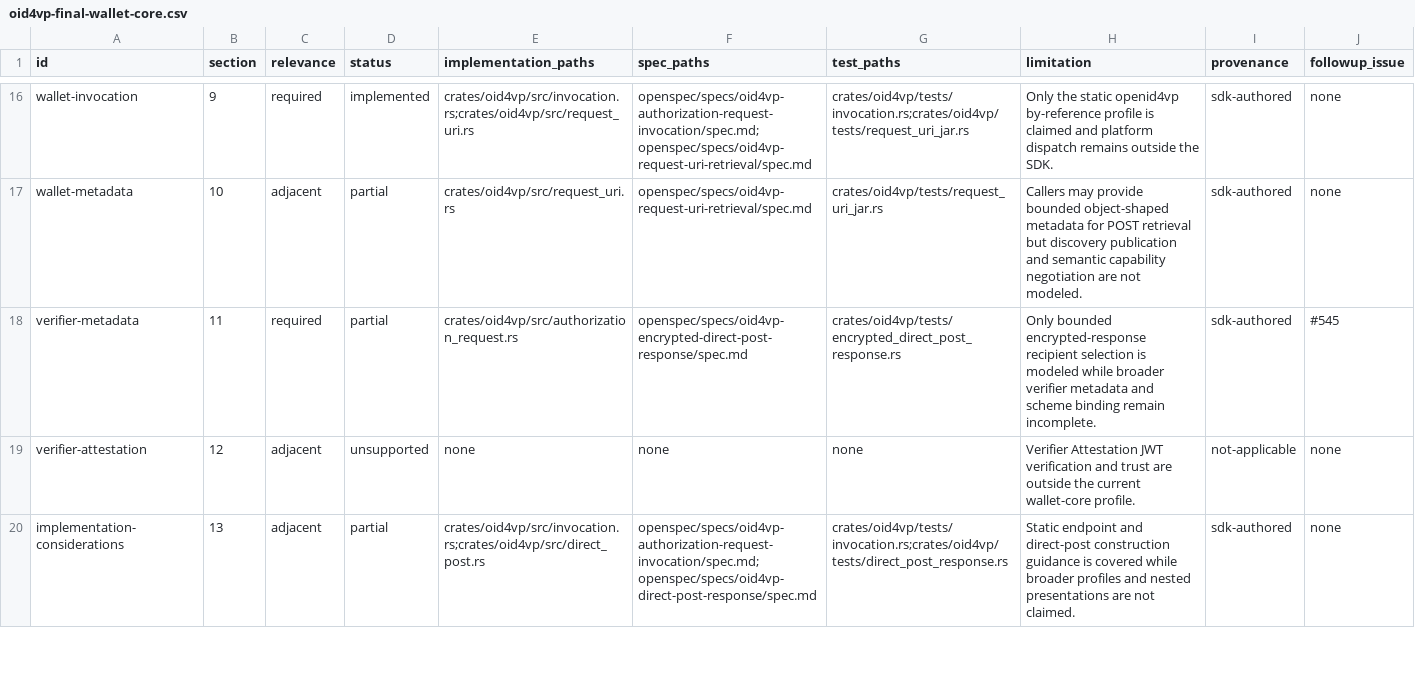
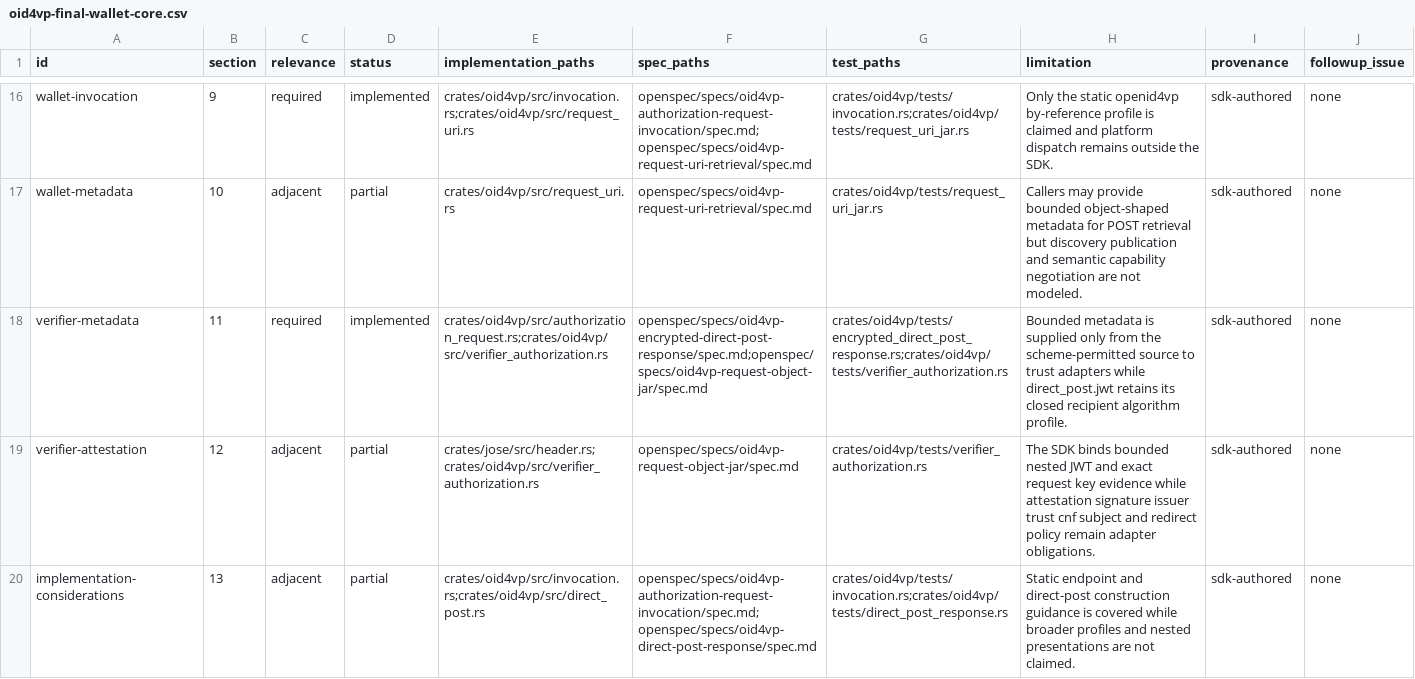
Before and after one commit to hyperledger-identus/sdk-rust, a CSV file: docs/conformance/oid4vp-final-wallet-core.csv, drawn as a sheet; only a part is shown, gaps mark what is left out; the diff covers the shown part only.

Commit message:
feat(openid4vc): bind verifier identity evidence (#551)
Bind OID4VP verifier identity evidence after request-object security validation.

Preserve exact signed identity inputs across trust policy, add bounded scheme-specific authorization, archive the OpenSpec change, and retain conformance, fuzz, benchmark, portable-target, and architecture evidence.

Closes #545

Signed-off-by: Yurii Shynbuiev <yurii.shynbuiev@iohk.io>

```diff
--- a/docs/conformance/oid4vp-final-wallet-core.csv
+++ b/docs/conformance/oid4vp-final-wallet-core.csv
@@ -17,4 +17,4 @@ wallet-invocation,9,required,implemented,crates/oid4vp/src/invocation.rs;crates/
 wallet-metadata,10,adjacent,partial,crates/oid4vp/src/request_uri.rs,openspec/specs/oid4vp-request-uri-retrieval/spec.md,crates/oid4vp/tests/request_uri_jar.rs,Callers may provide bounded object-shaped metadata for POST retrieval but discovery publication and semantic capability negotiation are not modeled.,sdk-authored,none
-verifier-metadata,11,required,partial,crates/oid4vp/src/authorization_request.rs,openspec/specs/oid4vp-encrypted-direct-post-response/spec.md,crates/oid4vp/tests/encrypted_direct_post_response.rs,Only bounded encrypted-response recipient selection is modeled while broader verifier metadata and scheme binding remain incomplete.,sdk-authored,#545
-verifier-attestation,12,adjacent,unsupported,none,none,none,Verifier Attestation JWT verification and trust are outside the current wallet-core profile.,not-applicable,none
+verifier-metadata,11,required,implemented,crates/oid4vp/src/authorization_request.rs;crates/oid4vp/src/verifier_authorization.rs,openspec/specs/oid4vp-encrypted-direct-post-response/spec.md;openspec/specs/oid4vp-request-object-jar/spec.md,crates/oid4vp/tests/encrypted_direct_post_response.rs;crates/oid4vp/tests/verifier_authorization.rs,Bounded metadata is supplied only from the scheme-permitted source to trust adapters while direct_post.jwt retains its closed recipient algorithm profile.,sdk-authored,none
+verifier-attestation,12,adjacent,partial,crates/jose/src/header.rs;crates/oid4vp/src/verifier_authorization.rs,openspec/specs/oid4vp-request-object-jar/spec.md,crates/oid4vp/tests/verifier_authorization.rs,The SDK binds bounded nested JWT and exact request key evidence while attestation signature issuer trust cnf subject and redirect policy remain adapter obligations.,sdk-authored,none
 implementation-considerations,13,adjacent,partial,crates/oid4vp/src/invocation.rs;crates/oid4vp/src/direct_post.rs,openspec/specs/oid4vp-authorization-request-invocation/spec.md;openspec/specs/oid4vp-direct-post-response/spec.md,crates/oid4vp/tests/invocation.rs;crates/oid4vp/tests/direct_post_response.rs,Static endpoint and direct-post construction guidance is covered while broader profiles and nested presentations are not claimed.,sdk-authored,none
```
Also changed, not shown: 16 edited cells elsewhere in this file, 48 other files.
